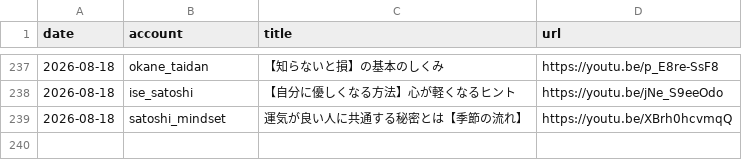
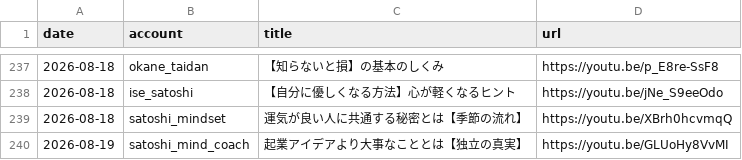
Before and after one commit to iseise0226/sns-automation, a CSV file: data/post_log.csv, drawn as a sheet; only a part is shown, gaps mark what is left out; the diff names each change by its address in the sheet, - before the commit and + after, or states it on an @@ line.

Commit message:
chore: WF6 topic progress - satoshi_mind_coach

```diff
--- a/data/post_log.csv
+++ b/data/post_log.csv
+row 240: 2026-08-19 | satoshi_mind_coach | 起業アイデアより大事なこととは【独立の真実】 | https://youtu.be/GLUoHy8VvMI
```
Also changed, not shown: 1 other file.
